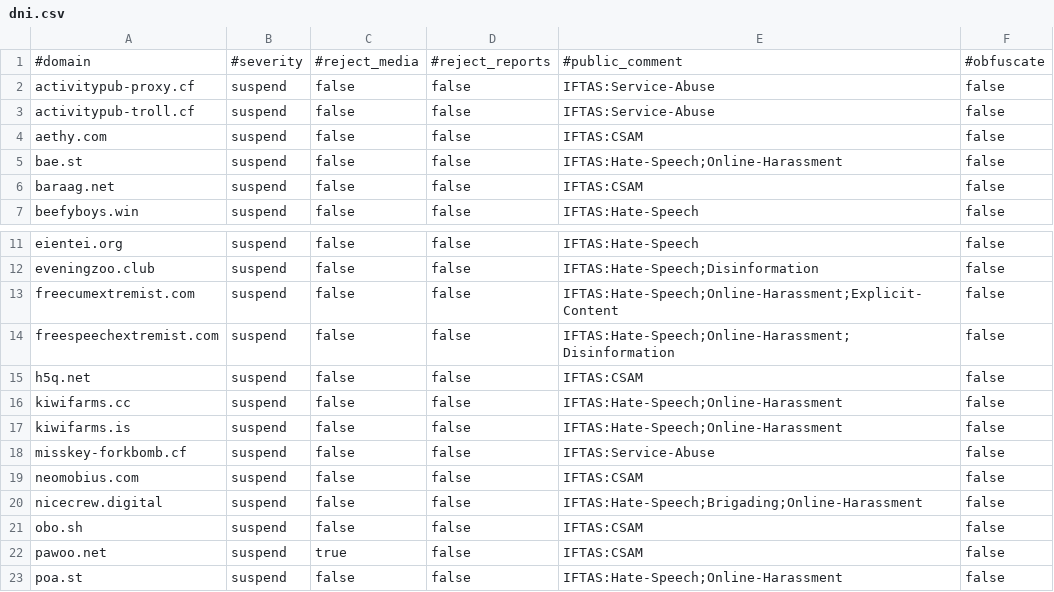
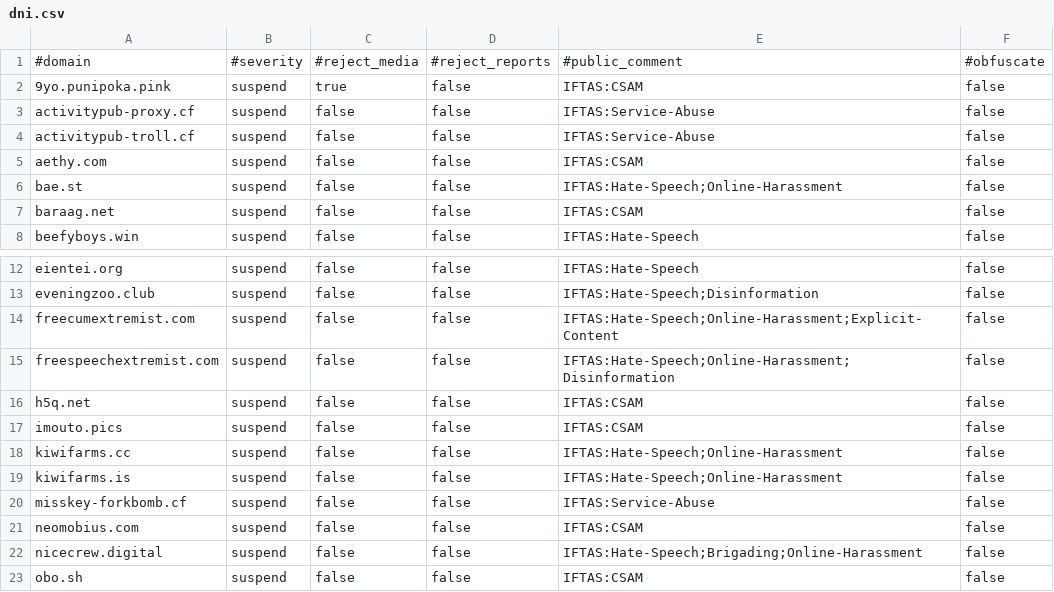
Before and after one commit to iftas-org/resources, a CSV file: DNI/dni.csv, drawn as a sheet; only a part is shown, gaps mark what is left out; the shorter side is filled out with more unchanged rows; the diff names each change by its address in the sheet, - before the commit and + after, or states it on an @@ line.

Commit message:
Update dni.csv

```diff
--- a/DNI/dni.csv
+++ b/DNI/dni.csv
+row 2: 9yo.punipoka.pink | suspend | true | false | IFTAS:CSAM | false
+row 17: imouto.pics | suspend | false | false | IFTAS:CSAM | false
```
